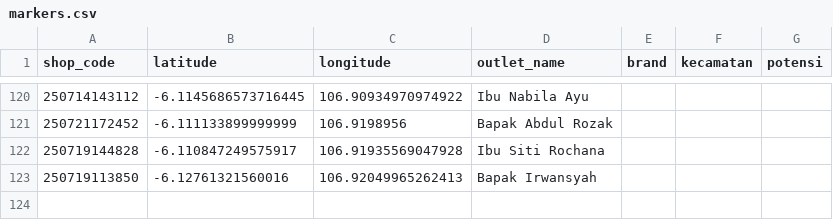
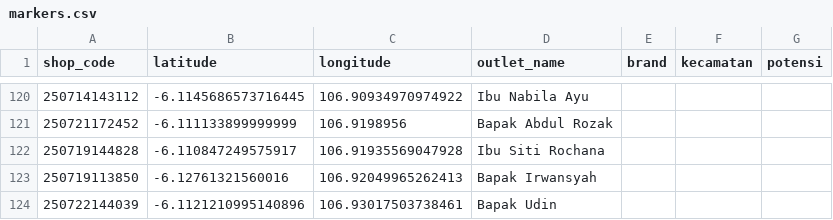
Before and after one commit to AlimanIrawan/indonesia-map-feishu-integration, a CSV file: public/markers.csv, drawn as a sheet; only a part is shown, gaps mark what is left out; the diff names each change by its address in the sheet, - before the commit and + after, or states it on an @@ line.

```diff
--- a/public/markers.csv
+++ b/public/markers.csv
+row 124: 250722144039 | -6.1121210995140896 | 106.93017503738461 | Bapak Udin
```
